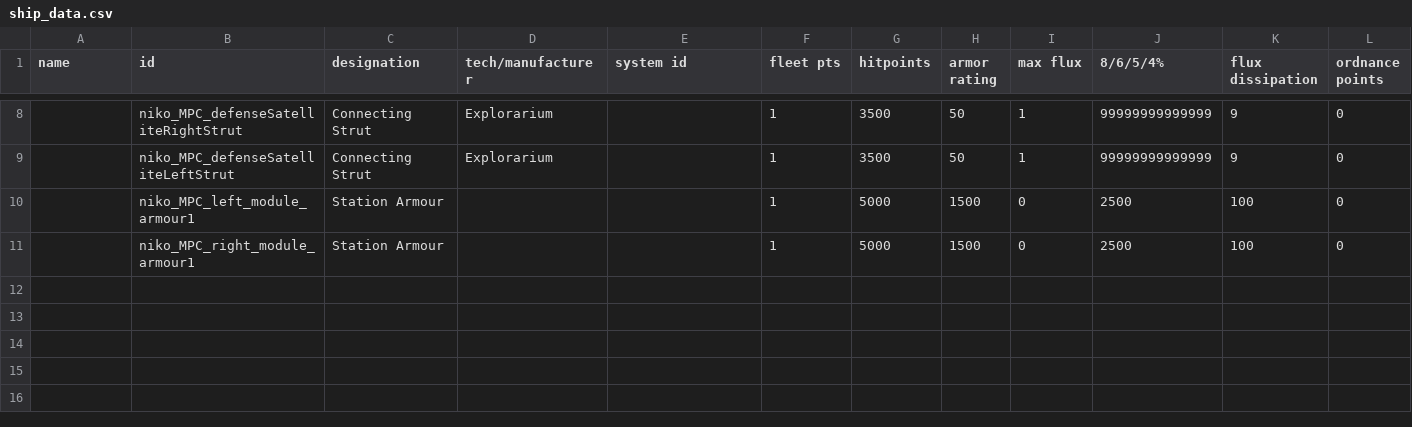
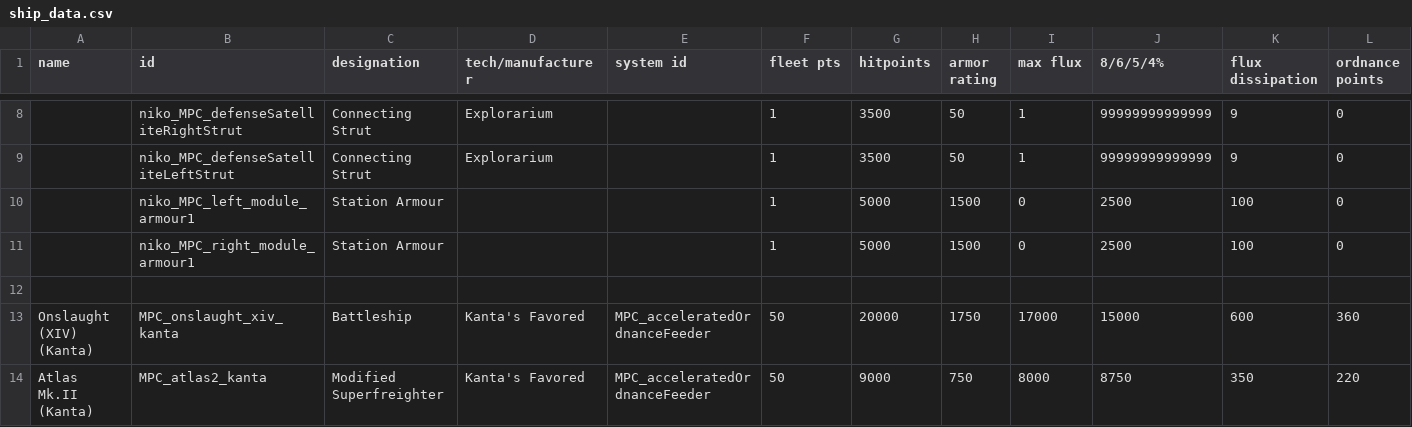
Before and after one commit to nikothedude/MorePlanetaryConditions, a CSV file: data/hulls/ship_data.csv, drawn as a sheet; only a part is shown, gaps mark what is left out; rows hold the shown columns only; the diff names each change by its address in the sheet, - before the commit and + after, or states it on an @@ line.

```diff
--- a/data/hulls/ship_data.csv
+++ b/data/hulls/ship_data.csv
+row 12: (empty)
+row 13: Onslaught (XIV) (Kanta) | MPC_onslaught_xiv_kanta | Battleship | Kanta's Favored | MPC_acceleratedOrdnanceFeeder | 50 | 20000 | 1750 | 17000 | 15000 | 600 | 360
+row 14: Atlas Mk.II (Kanta) | MPC_atlas2_kanta | Modified Superfreighter | Kanta's Favored | MPC_acceleratedOrdnanceFeeder | 50 | 9000 | 750 | 8000 | 8750 | 350 | 220
```
Also changed, not shown: data/hullmods/hull_mods.csv, data/shipsystems/ship_systems.csv, 26 other files.
